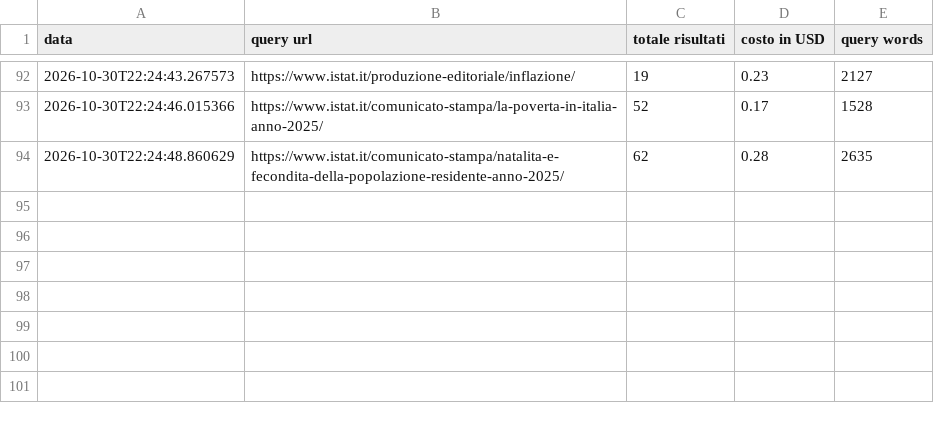
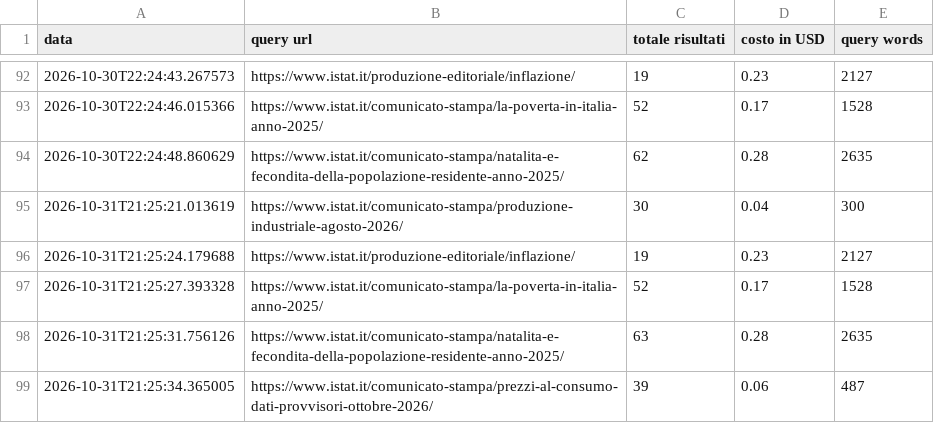
Before and after one commit to patrunomeister/IstatPressReleases, a CSV file: copyscape_log.csv, drawn as a sheet; only a part is shown, gaps mark what is left out.

```diff
--- a/copyscape_log.csv
+++ b/copyscape_log.csv
@@ -94 +94,6 @@ data,query url,totale risultati,costo in USD,query words
 2026-10-30T22:24:48.860629,https://www.istat.it/comunicato-stampa/natalita-e-fecondita-della-popolazione-residente-anno-2025/,62,0.28,2635
+2026-10-31T21:25:21.013619,https://www.istat.it/comunicato-stampa/produzione-industriale-agosto-2026/,30,0.04,300
+2026-10-31T21:25:24.179688,https://www.istat.it/produzione-editoriale/inflazione/,19,0.23,2127
+2026-10-31T21:25:27.393328,https://www.istat.it/comunicato-stampa/la-poverta-in-italia-anno-2025/,52,0.17,1528
+2026-10-31T21:25:31.756126,https://www.istat.it/comunicato-stampa/natalita-e-fecondita-della-popolazione-residente-anno-2025/,63,0.28,2635
+2026-10-31T21:25:34.365005,https://www.istat.it/comunicato-stampa/prezzi-al-consumo-dati-provvisori-ottobre-2026/,39,0.06,487
```
Also changed, not shown: 5 other files.
